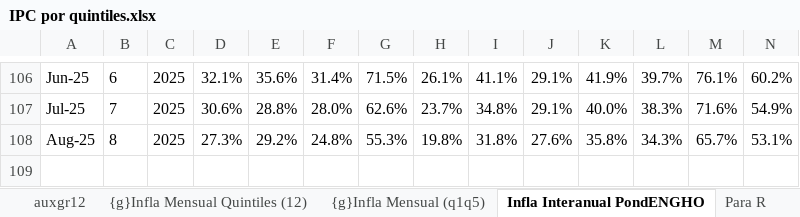
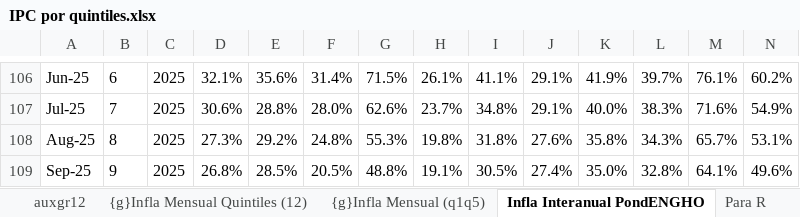
Before and after one commit to mrozada/brechas, an Excel workbook: docs/IPC por quintiles.xlsx, sheet Infla Interanual PondENGHO, drawn as a sheet; only a part is shown, gaps mark what is left out; values as stored, in another font and other column widths than the file's, no borders; conditional formats not drawn; rows hold the shown columns only; the diff names each change by its address in the sheet, - before the commit and + after, or states it on an @@ line.

```diff
--- a/docs/IPC por quintiles.xlsx (sheet Infla Interanual PondENGHO)
+++ b/docs/IPC por quintiles.xlsx (sheet Infla Interanual PondENGHO)
+row 109: Sep-25 | 9 | 2025 | 26.8% | 28.5% | 20.5% | 48.8% | 19.1% | 30.5% | 27.4% | 35.0% | 32.8% | 64.1% | 49.6%
```
Also changed, not shown: sheet Para R, sheet Infla Mensual PondENGHO, sheet Indice PondENGHO, sheet incidencia mensual, sheet auxgr12, formulas that keep their value, charts or pictures, 4 other files.
